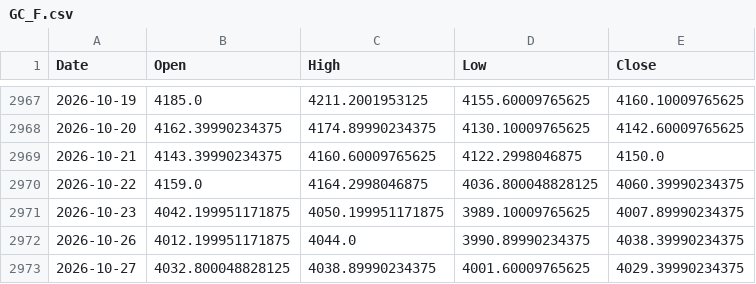
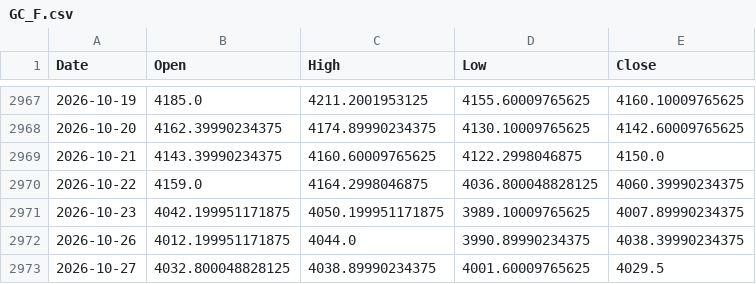
Before and after one commit to lonb3k/vol-dashboard, a CSV file: data/GC_F.csv, drawn as a sheet; only a part is shown, gaps mark what is left out.

```diff
--- a/data/GC_F.csv
+++ b/data/GC_F.csv
@@ -2972,2 +2972,2 @@ Date,Open,High,Low,Close
 2026-10-26,4012.199951171875,4044.0,3990.89990234375,4038.39990234375
-2026-10-27,4032.800048828125,4038.89990234375,4001.60009765625,4029.39990234375
+2026-10-27,4032.800048828125,4038.89990234375,4001.60009765625,4029.5
```
Also changed, not shown: data/CL_F.csv, data/SI_F.csv, 48 other files.
